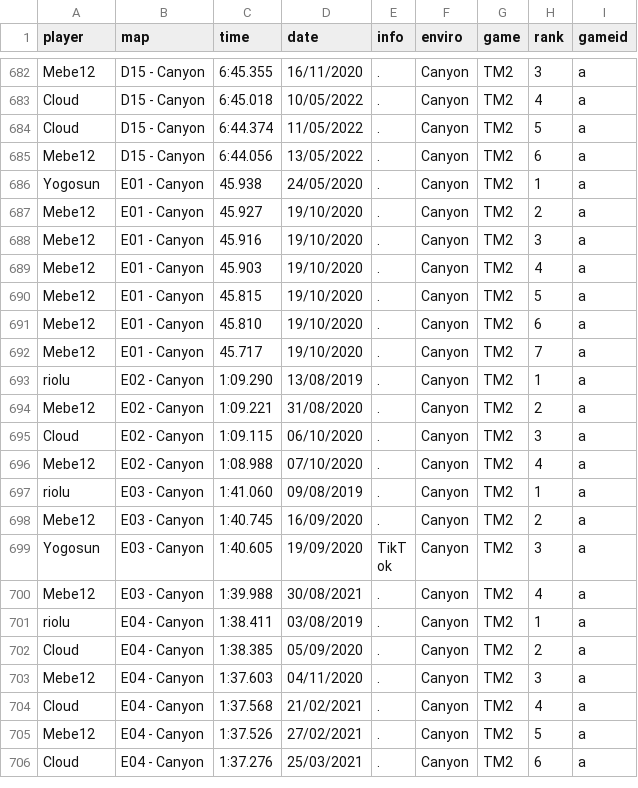
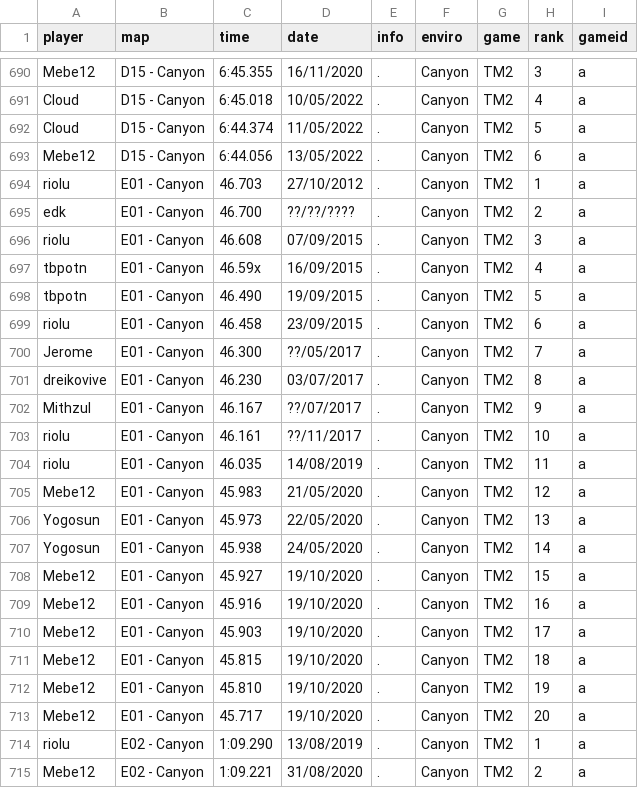
Before and after one commit to Loupphok/TWRC, a CSV file: data/WRDb.csv, drawn as a sheet; only a part is shown, gaps mark what is left out; the shorter side is filled out with more unchanged rows; the diff covers the shown part only.

Commit message:
Update WRDb.csv

```diff
--- a/data/WRDb.csv
+++ b/data/WRDb.csv
@@ -685,9 +693,22 @@ Cloud;D15 - Canyon;6:44.374;11/05/2022;.;Canyon;TM2;5;a
 Mebe12;D15 - Canyon;6:44.056;13/05/2022;.;Canyon;TM2;6;a
-Yogosun;E01 - Canyon;45.938;24/05/2020;.;Canyon;TM2;1;a
-Mebe12;E01 - Canyon;45.927;19/10/2020;.;Canyon;TM2;2;a
-Mebe12;E01 - Canyon;45.916;19/10/2020;.;Canyon;TM2;3;a
-Mebe12;E01 - Canyon;45.903;19/10/2020;.;Canyon;TM2;4;a
-Mebe12;E01 - Canyon;45.815;19/10/2020;.;Canyon;TM2;5;a
-Mebe12;E01 - Canyon;45.810;19/10/2020;.;Canyon;TM2;6;a
-Mebe12;E01 - Canyon;45.717;19/10/2020;.;Canyon;TM2;7;a
+riolu;E01 - Canyon;46.703;27/10/2012;.;Canyon;TM2;1;a
+edk;E01 - Canyon;46.700;??/??/????;.;Canyon;TM2;2;a
+riolu;E01 - Canyon;46.608;07/09/2015;.;Canyon;TM2;3;a
+tbpotn;E01 - Canyon;46.59x;16/09/2015;.;Canyon;TM2;4;a
+tbpotn;E01 - Canyon;46.490;19/09/2015;.;Canyon;TM2;5;a
+riolu;E01 - Canyon;46.458;23/09/2015;.;Canyon;TM2;6;a
+Jerome;E01 - Canyon;46.300;??/05/2017;.;Canyon;TM2;7;a
+dreikovive;E01 - Canyon;46.230;03/07/2017;.;Canyon;TM2;8;a
+Mithzul;E01 - Canyon;46.167;??/07/2017;.;Canyon;TM2;9;a
+riolu;E01 - Canyon;46.161;??/11/2017;.;Canyon;TM2;10;a
+riolu;E01 - Canyon;46.035;14/08/2019;.;Canyon;TM2;11;a
+Mebe12;E01 - Canyon;45.983;21/05/2020;.;Canyon;TM2;12;a
+Yogosun;E01 - Canyon;45.973;22/05/2020;.;Canyon;TM2;13;a
+Yogosun;E01 - Canyon;45.938;24/05/2020;.;Canyon;TM2;14;a
+Mebe12;E01 - Canyon;45.927;19/10/2020;.;Canyon;TM2;15;a
+Mebe12;E01 - Canyon;45.916;19/10/2020;.;Canyon;TM2;16;a
+Mebe12;E01 - Canyon;45.903;19/10/2020;.;Canyon;TM2;17;a
+Mebe12;E01 - Canyon;45.815;19/10/2020;.;Canyon;TM2;18;a
+Mebe12;E01 - Canyon;45.810;19/10/2020;.;Canyon;TM2;19;a
+Mebe12;E01 - Canyon;45.717;19/10/2020;.;Canyon;TM2;20;a
 riolu;E02 - Canyon;1:09.290;13/08/2019;.;Canyon;TM2;1;a
```
Also changed, not shown: 8 added rows and 4 edited cells elsewhere in this file.
